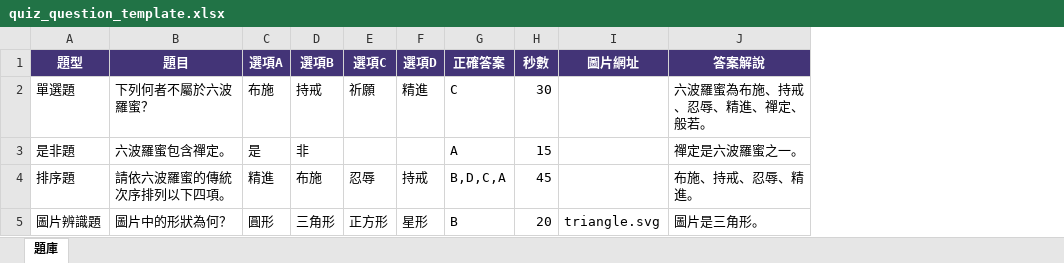
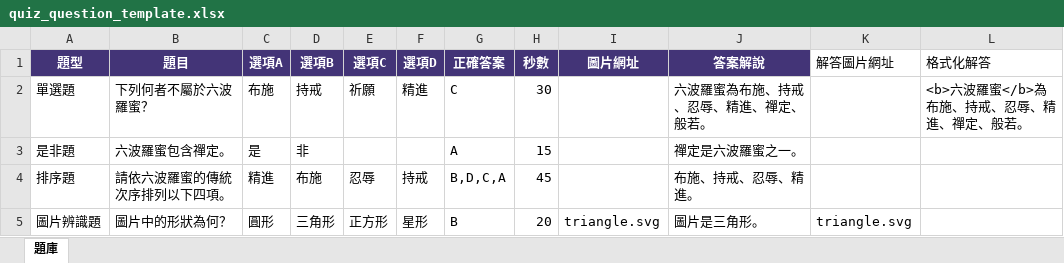
Before and after one commit to karynchang/knowledge-arena, an Excel workbook: knowledge-arena/quiz_question_template.xlsx, sheet 題庫, drawn as a sheet; values as stored, in another font and other column widths than the file's, no borders; the diff names each change by its address in the sheet, - before the commit and + after, or states it on an @@ line.

```diff
--- a/knowledge-arena/quiz_question_template.xlsx (sheet 題庫)
+++ b/knowledge-arena/quiz_question_template.xlsx (sheet 題庫)
+column K (解答圖片網址), row 5: triangle.svg
+column L (格式化解答), row 2: <b>六波羅蜜</b>為布施、持戒、忍辱、精進、禪定、般若。
```
Also changed, not shown: 12 other files.
